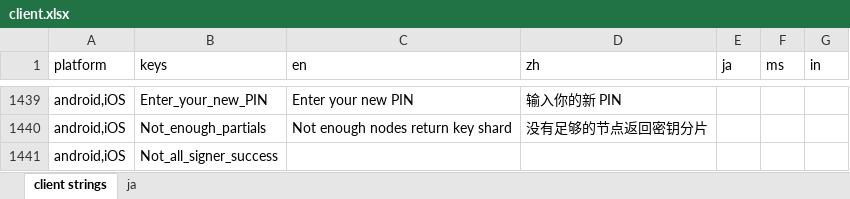
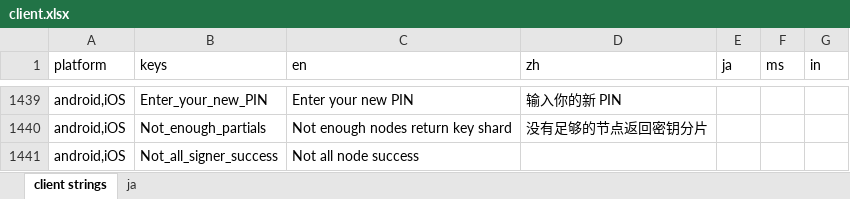
Before and after one commit to Tougee/sync-google-sheet, an Excel workbook: client.xlsx, sheet client strings, drawn as a sheet; only a part is shown, gaps mark what is left out; values as stored, in another font and other column widths than the file's, no borders; charts and pictures and conditional formats not drawn; the diff names each change by its address in the sheet, - before the commit and + after, or states it on an @@ line.

Commit message:
update client.xlsx

```diff
--- a/client.xlsx (sheet client strings)
+++ b/client.xlsx (sheet client strings)
-C1441 (en): (empty)
+C1441 (en): Not all node success
```
